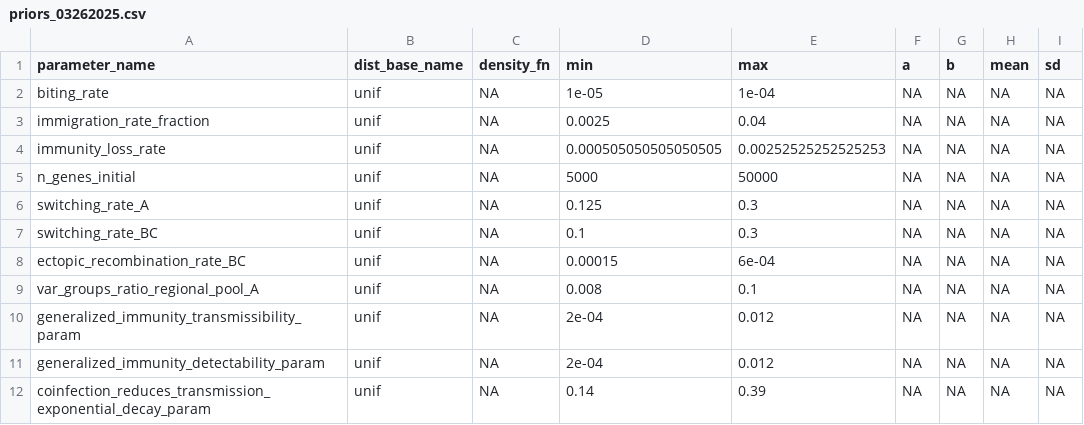
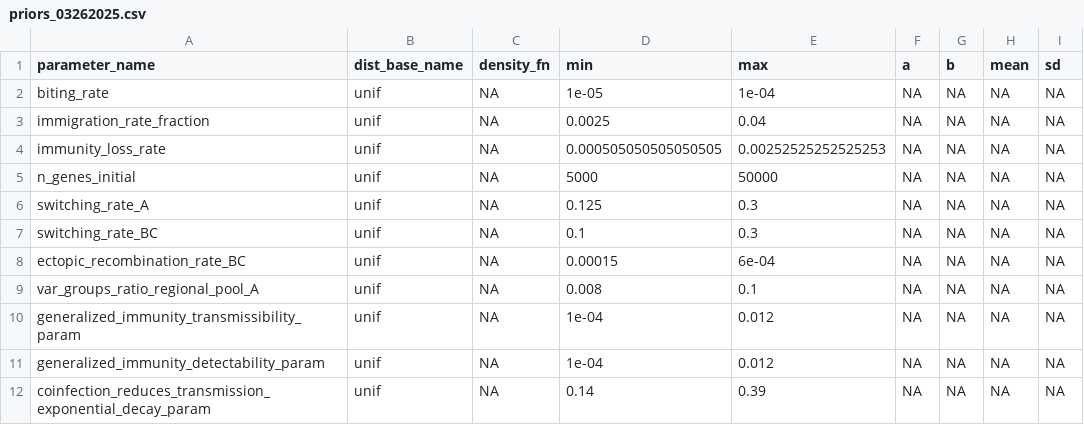
Before and after one commit to pascualgroup/varmodel3, a CSV file: emews/data/parameters/priors_03262025.csv, drawn as a sheet.

Commit message:
Update priors_03262025.csv

```diff
--- a/emews/data/parameters/priors_03262025.csv
+++ b/emews/data/parameters/priors_03262025.csv
@@ -9,4 +9,4 @@
 "var_groups_ratio_regional_pool_A","unif",NA,0.008,0.1,NA,NA,NA,NA
-"generalized_immunity_transmissibility_param","unif",NA,2e-04,0.012,NA,NA,NA,NA
-"generalized_immunity_detectability_param","unif",NA,2e-04,0.012,NA,NA,NA,NA
+"generalized_immunity_transmissibility_param","unif",NA,1e-04,0.012,NA,NA,NA,NA
+"generalized_immunity_detectability_param","unif",NA,1e-04,0.012,NA,NA,NA,NA
 "coinfection_reduces_transmission_exponential_decay_param","unif",NA,0.14,0.39,NA,NA,NA,NA
```
